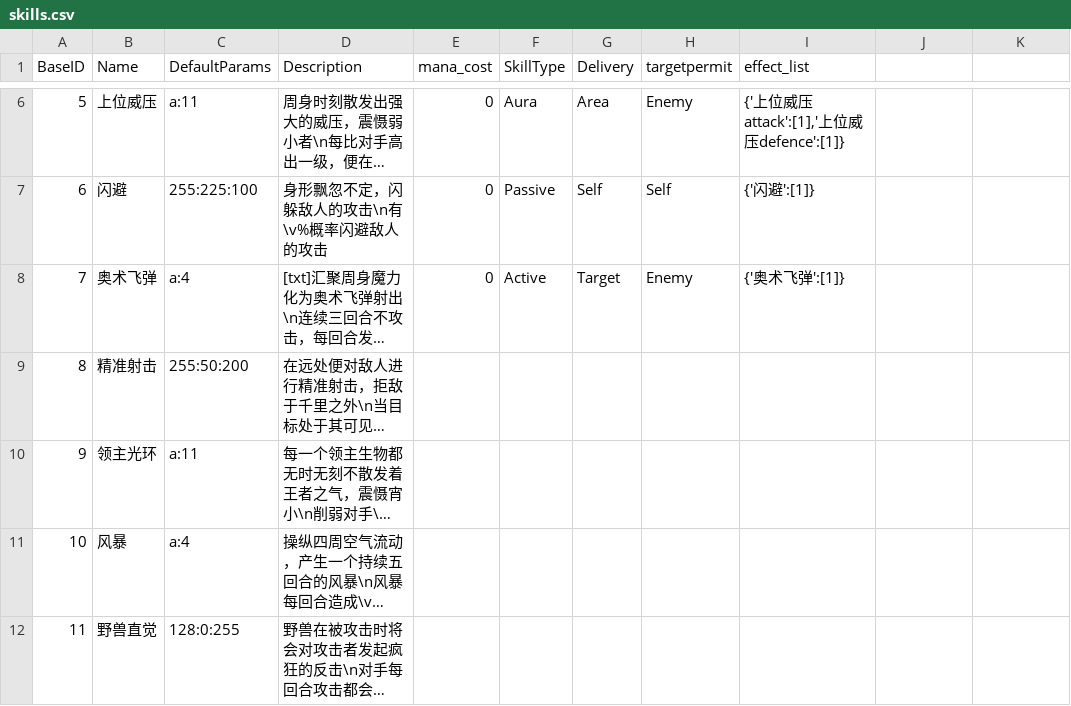
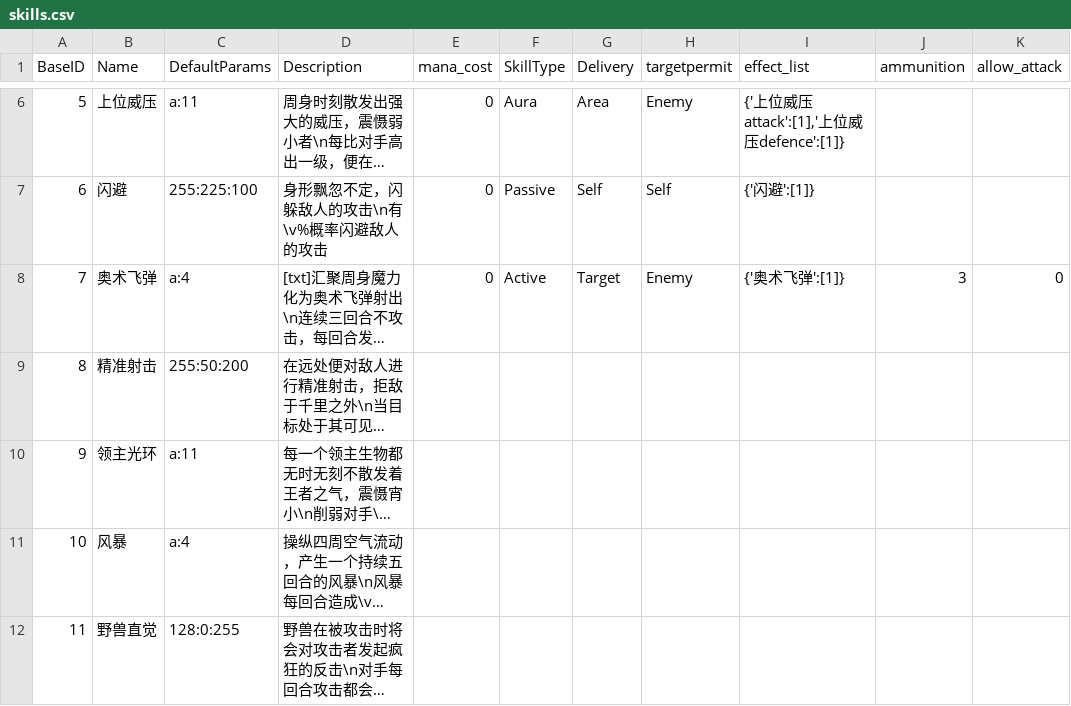
Before and after one commit to metatroncube/Nevermore, a CSV file: csv/skills.csv, drawn as a sheet; only a part is shown, gaps mark what is left out; long unchanged cells end in …; the diff names each change by its address in the sheet, - before the commit and + after, or states it on an @@ line.

```diff
--- a/csv/skills.csv
+++ b/csv/skills.csv
-J1: (empty)
+J1: ammunition
-K1: (empty)
+K1: allow_attack
-J8 (ammunition): (empty)
+J8 (ammunition): 3
-K8 (allow_attack): (empty)
+K8 (allow_attack): 0
```
Also changed, not shown: csv/Effects.csv, 4 other files.
